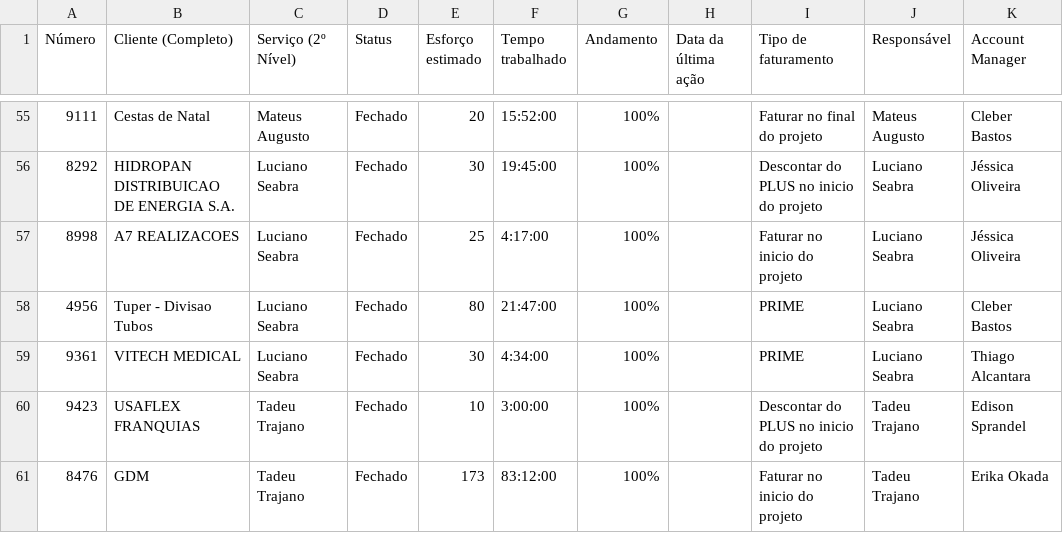
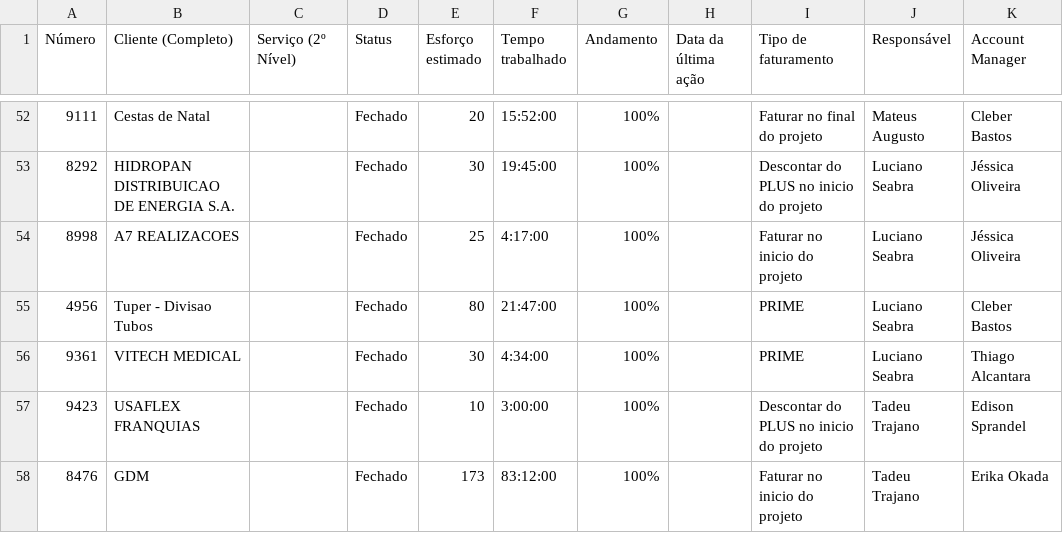
Before and after one commit to eduardokochhann/app.control360.pmo, a CSV file: data/dadosr_apt_jan.csv, drawn as a sheet; only a part is shown, gaps mark what is left out; addresses are those after the commit; the diff covers the shown part only; the diff names each change by its address in the sheet, - before the commit and + after, or states it on an @@ line.

```diff
--- a/data/dadosr_apt_jan.csv
+++ b/data/dadosr_apt_jan.csv
-C52 (Serviço (2º Nível)): Mateus Augusto
+C52 (Serviço (2º Nível)): (empty)
-C53:C56 (Serviço (2º Nível)): Luciano Seabra
+C53:C56 (Serviço (2º Nível)): (empty)
-C57:C58 (Serviço (2º Nível)): Tadeu Trajano
+C57:C58 (Serviço (2º Nível)): (empty)
```
Also changed, not shown: 3 removed rows and 81 edited cells elsewhere in this file, 4 other files.
